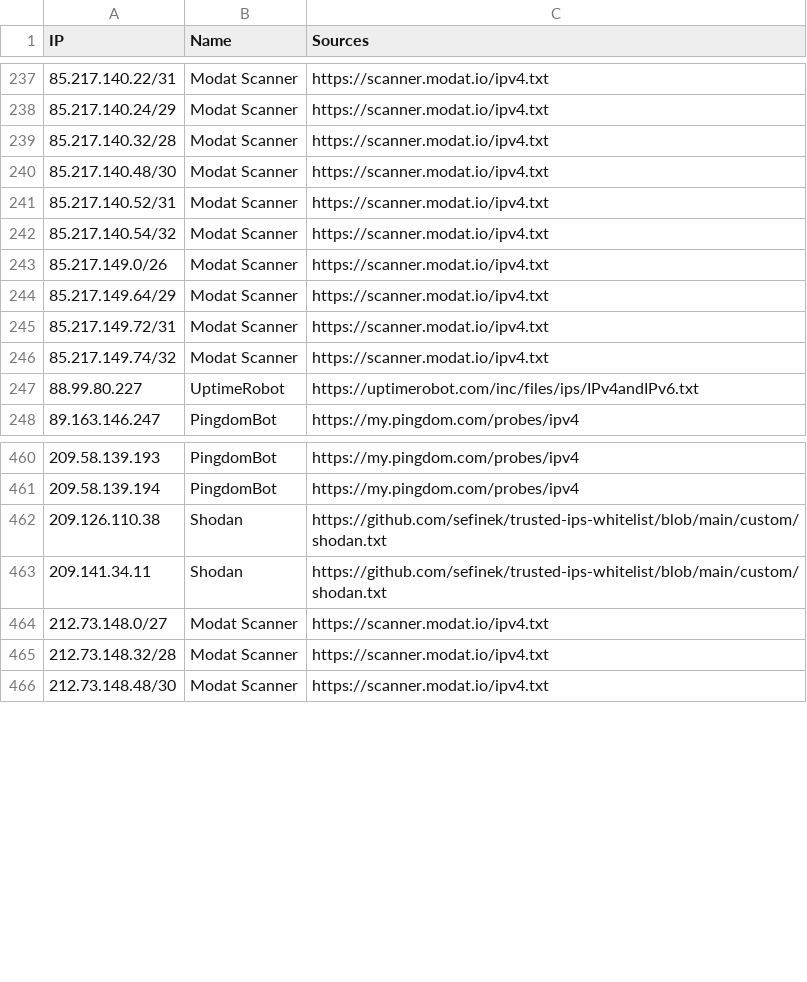
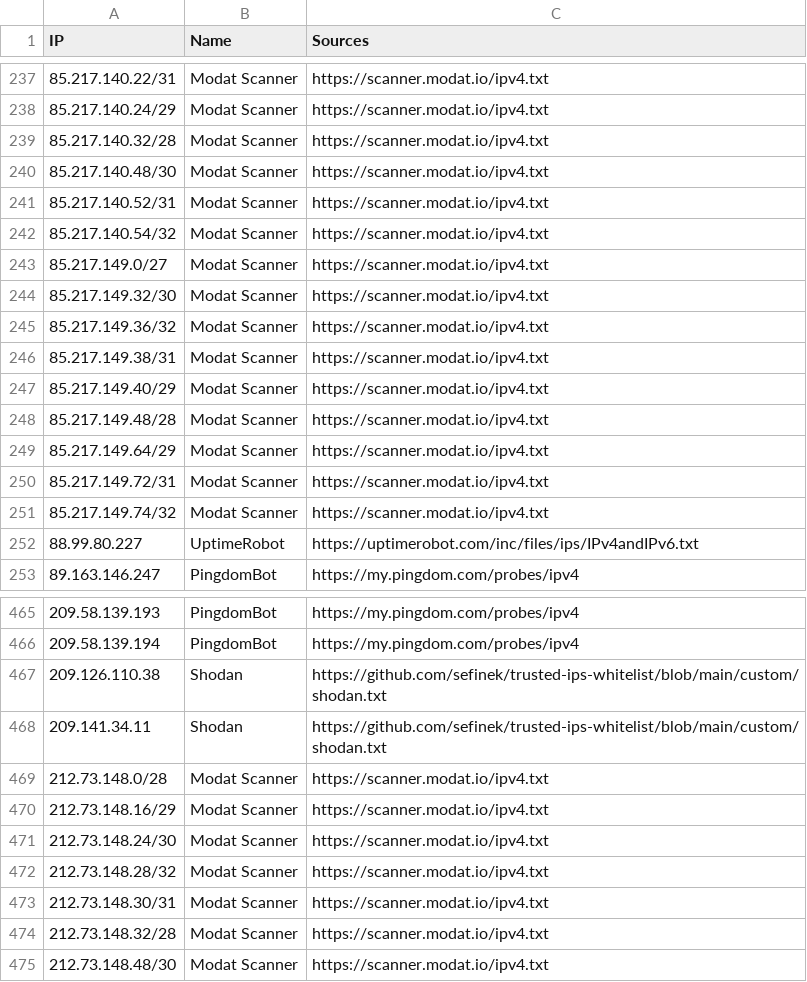
Before and after one commit to sefinek/trusted-ips-whitelist, a CSV file: lists/all-monitoring-ips.csv, drawn as a sheet; only a part is shown, gaps mark what is left out.

Commit message:
Auto-update IP lists (16 modified files) - 24.10.2026, 18:01:20 UTC

```diff
--- a/lists/all-monitoring-ips.csv
+++ b/lists/all-monitoring-ips.csv
@@ -242,3 +242,8 @@ IP,Name,Sources
 85.217.140.54/32,Modat Scanner,https://scanner.modat.io/ipv4.txt
-85.217.149.0/26,Modat Scanner,https://scanner.modat.io/ipv4.txt
+85.217.149.0/27,Modat Scanner,https://scanner.modat.io/ipv4.txt
+85.217.149.32/30,Modat Scanner,https://scanner.modat.io/ipv4.txt
+85.217.149.36/32,Modat Scanner,https://scanner.modat.io/ipv4.txt
+85.217.149.38/31,Modat Scanner,https://scanner.modat.io/ipv4.txt
+85.217.149.40/29,Modat Scanner,https://scanner.modat.io/ipv4.txt
+85.217.149.48/28,Modat Scanner,https://scanner.modat.io/ipv4.txt
 85.217.149.64/29,Modat Scanner,https://scanner.modat.io/ipv4.txt
@@ -463,3 +468,7 @@ IP,Name,Sources
 209.141.34.11,Shodan,https://github.com/sefinek/trusted-ips-whitelist/blob/main/custom/shodan.txt
-212.73.148.0/27,Modat Scanner,https://scanner.modat.io/ipv4.txt
+212.73.148.0/28,Modat Scanner,https://scanner.modat.io/ipv4.txt
+212.73.148.16/29,Modat Scanner,https://scanner.modat.io/ipv4.txt
+212.73.148.24/30,Modat Scanner,https://scanner.modat.io/ipv4.txt
+212.73.148.28/32,Modat Scanner,https://scanner.modat.io/ipv4.txt
+212.73.148.30/31,Modat Scanner,https://scanner.modat.io/ipv4.txt
 212.73.148.32/28,Modat Scanner,https://scanner.modat.io/ipv4.txt
```
Also changed, not shown: lists/modat/ips.csv, lists/webpagetestbot/ips.csv, 13 other files.
